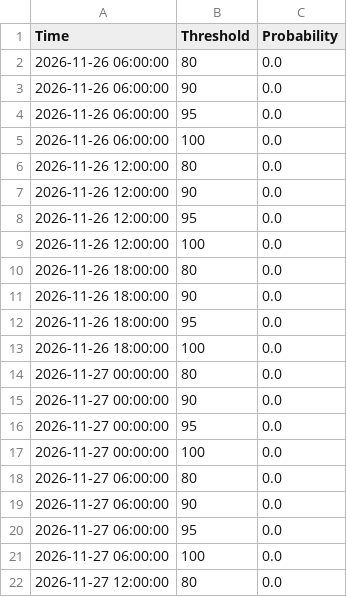
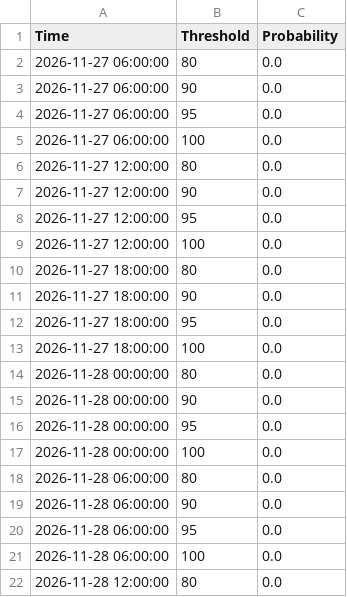
Before and after one commit to makensweather/probability_thresholds, a CSV file: jerry_adams_tmaxprobs_extended_timeseries.csv, drawn as a sheet; only a part is shown; the shorter side is filled out with more unchanged rows; removed rows and columns are numbered as before the commit, all else as after; the diff covers the shown part only; the diff names each change by its address in the sheet, - before the commit and + after, or states it on an @@ line.

Commit message:
Update jerry_adams_tmaxprobs_extended_timeseries.csv

```diff
--- a/jerry_adams_tmaxprobs_extended_timeseries.csv
+++ b/jerry_adams_tmaxprobs_extended_timeseries.csv
-row 2: 2026-11-26 06:00:00 | 80 | 0.0
-row 3: 2026-11-26 06:00:00 | 90 | 0.0
-row 4: 2026-11-26 06:00:00 | 95 | 0.0
-row 5: 2026-11-26 06:00:00 | 100 | 0.0
-row 6: 2026-11-26 12:00:00 | 80 | 0.0
-row 7: 2026-11-26 12:00:00 | 90 | 0.0
-row 8: 2026-11-26 12:00:00 | 95 | 0.0
-row 9: 2026-11-26 12:00:00 | 100 | 0.0
-row 10: 2026-11-26 18:00:00 | 80 | 0.0
-row 11: 2026-11-26 18:00:00 | 90 | 0.0
-row 12: 2026-11-26 18:00:00 | 95 | 0.0
-row 13: 2026-11-26 18:00:00 | 100 | 0.0
-row 14: 2026-11-27 00:00:00 | 80 | 0.0
-row 15: 2026-11-27 00:00:00 | 90 | 0.0
-row 16: 2026-11-27 00:00:00 | 95 | 0.0
-row 17: 2026-11-27 00:00:00 | 100 | 0.0
```
Also changed, not shown: 16 added rows elsewhere in this file.
